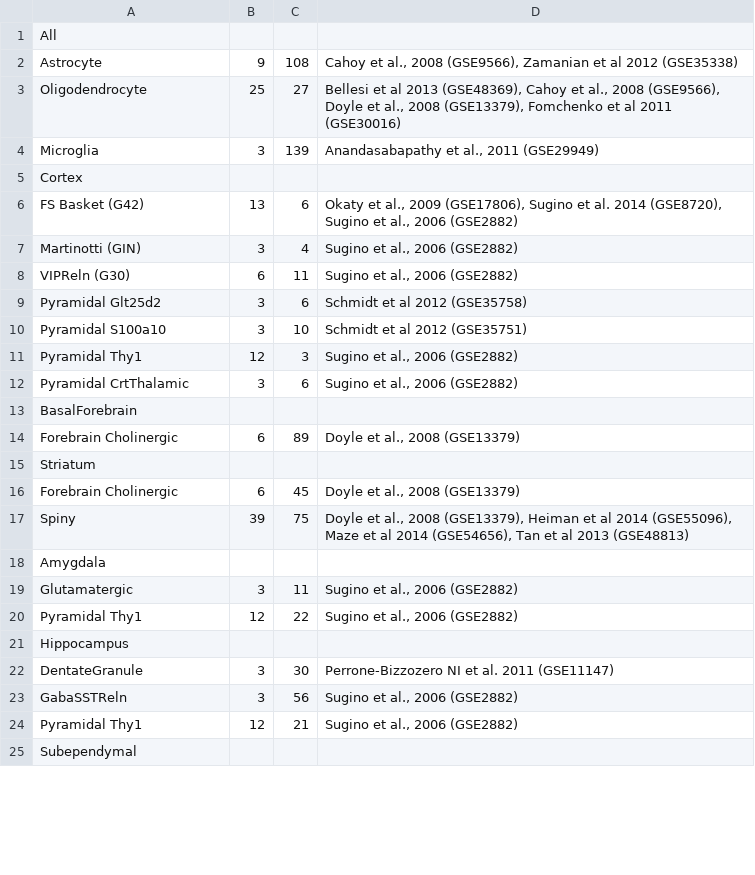
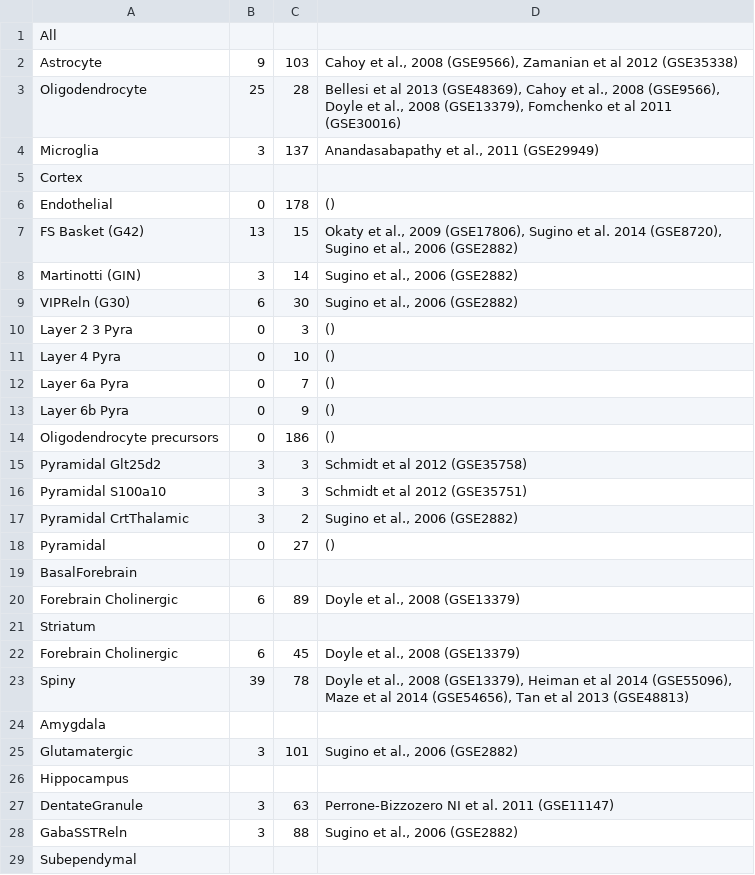
Before and after one commit to PavlidisLab/neuroExpressoAnalysis, a TSV file: analysis/01.SelectGenes/geneTable.tsv, drawn as a sheet; only a part is shown; the diff covers the shown part only.

Commit message:
gene files update

```diff
--- a/analysis/01.SelectGenes/geneTable.tsv
+++ b/analysis/01.SelectGenes/geneTable.tsv
@@ -1,13 +1,19 @@
 All
-Astrocyte	9	108	Cahoy et al., 2008 (GSE9566), Zamanian et al 2012 (GSE35338)
-Oligodendrocyte	25	27	Bellesi et al 2013 (GSE48369), Cahoy et al., 2008 (GSE9566), Doyle et al., 2008 (GSE13379), Fomchenko et al 2011 (GSE30016)
-Microglia	3	139	Anandasabapathy et al., 2011 (GSE29949)
+Astrocyte	9	103	Cahoy et al., 2008 (GSE9566), Zamanian et al 2012 (GSE35338)
+Oligodendrocyte	25	28	Bellesi et al 2013 (GSE48369), Cahoy et al., 2008 (GSE9566), Doyle et al., 2008 (GSE13379), Fomchenko et al 2011 (GSE30016)
+Microglia	3	137	Anandasabapathy et al., 2011 (GSE29949)
 Cortex
-FS Basket (G42)	13	6	Okaty et al., 2009 (GSE17806), Sugino et al. 2014 (GSE8720), Sugino et al., 2006 (GSE2882)
-Martinotti (GIN)	3	4	Sugino et al., 2006 (GSE2882)
-VIPReln (G30)	6	11	Sugino et al., 2006 (GSE2882)
-Pyramidal Glt25d2	3	6	Schmidt et al 2012 (GSE35758)
-Pyramidal S100a10	3	10	Schmidt et al 2012 (GSE35751)
-Pyramidal Thy1	12	3	Sugino et al., 2006 (GSE2882)
-Pyramidal CrtThalamic	3	6	Sugino et al., 2006 (GSE2882)
+Endothelial	0	178	 ()
+FS Basket (G42)	13	15	Okaty et al., 2009 (GSE17806), Sugino et al. 2014 (GSE8720), Sugino et al., 2006 (GSE2882)
+Martinotti (GIN)	3	14	Sugino et al., 2006 (GSE2882)
+VIPReln (G30)	6	30	Sugino et al., 2006 (GSE2882)
+Layer 2 3 Pyra	0	3	 ()
+Layer 4 Pyra	0	10	 ()
+Layer 6a Pyra	0	7	 ()
+Layer 6b Pyra	0	9	 ()
+Oligodendrocyte precursors	0	186	 ()
+Pyramidal Glt25d2	3	3	Schmidt et al 2012 (GSE35758)
+Pyramidal S100a10	3	3	Schmidt et al 2012 (GSE35751)
+Pyramidal CrtThalamic	3	2	Sugino et al., 2006 (GSE2882)
+Pyramidal	0	27	 ()
 BasalForebrain
@@ -16,10 +22,8 @@ Striatum
 Forebrain Cholinergic	6	45	Doyle et al., 2008 (GSE13379)
-Spiny	39	75	Doyle et al., 2008 (GSE13379), Heiman et al 2014 (GSE55096), Maze et al 2014 (GSE54656), Tan et al 2013 (GSE48813)
+Spiny	39	78	Doyle et al., 2008 (GSE13379), Heiman et al 2014 (GSE55096), Maze et al 2014 (GSE54656), Tan et al 2013 (GSE48813)
 Amygdala
-Glutamatergic	3	11	Sugino et al., 2006 (GSE2882)
-Pyramidal Thy1	12	22	Sugino et al., 2006 (GSE2882)
+Glutamatergic	3	101	Sugino et al., 2006 (GSE2882)
 Hippocampus
-DentateGranule	3	30	Perrone-Bizzozero NI et al. 2011 (GSE11147)
-GabaSSTReln	3	56	Sugino et al., 2006 (GSE2882)
-Pyramidal Thy1	12	21	Sugino et al., 2006 (GSE2882)
+DentateGranule	3	63	Perrone-Bizzozero NI et al. 2011 (GSE11147)
+GabaSSTReln	3	88	Sugino et al., 2006 (GSE2882)
 Subependymal
```
Also changed, not shown: 8 edited cells elsewhere in this file, 4 other files.
